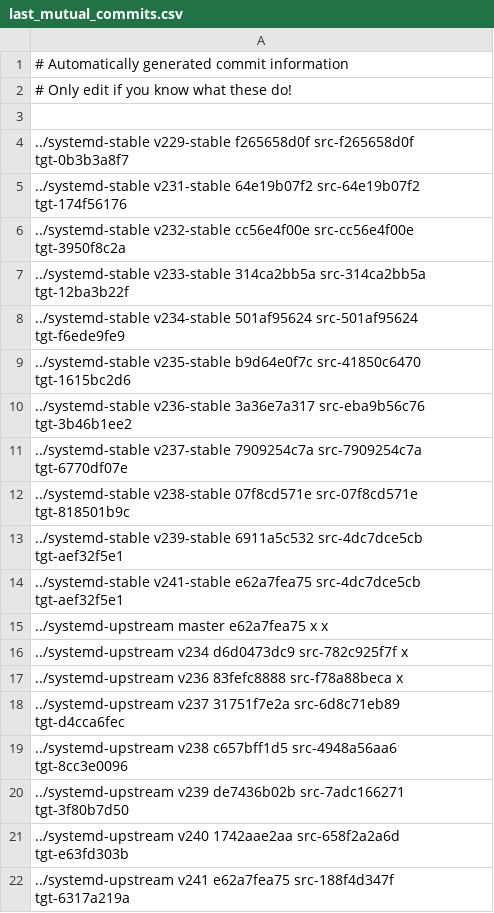
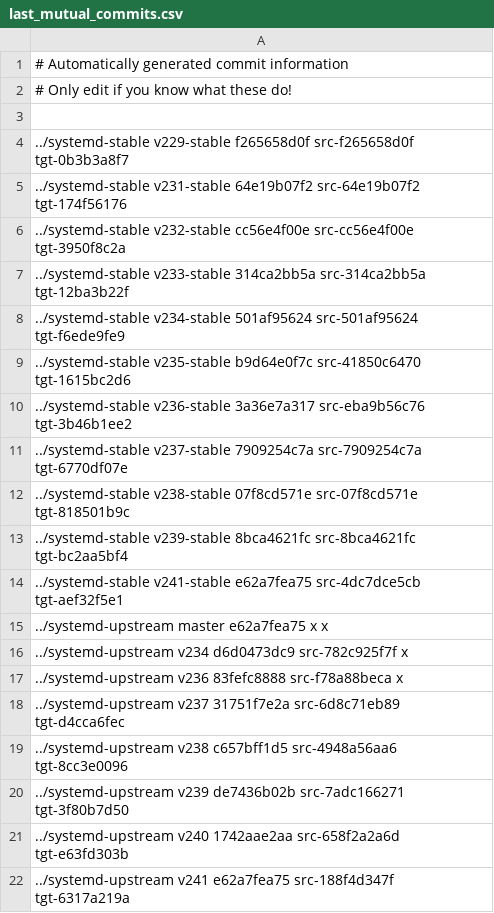
Before and after one commit to Yamakuzure/pwx-elogind-migration-tools, a CSV file: last_mutual_commits.csv, drawn as a sheet.

Commit message:
last_mutual_commits.csv: Updated v239-stable

```diff
--- a/last_mutual_commits.csv
+++ b/last_mutual_commits.csv
@@ -12,3 +12,3 @@
 ../systemd-stable   v238-stable 07f8cd571e src-07f8cd571e tgt-818501b9c
-../systemd-stable   v239-stable 6911a5c532 src-4dc7dce5cb tgt-aef32f5e1
+../systemd-stable   v239-stable 8bca4621fc src-8bca4621fc tgt-bc2aa5bf4
 ../systemd-stable   v241-stable e62a7fea75 src-4dc7dce5cb tgt-aef32f5e1
```
